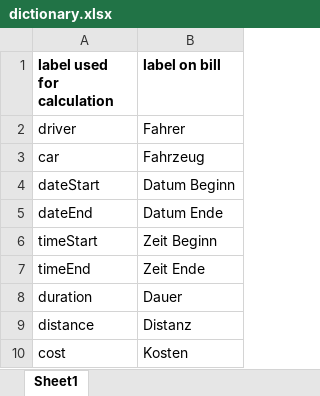
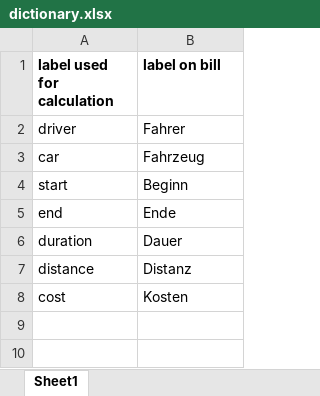
Before and after one commit to JulianBauerCode/carSharing, an Excel workbook: data/dictionary.xlsx, sheet Sheet1, drawn as a sheet; values as stored, in another font and other column widths than the file's, no borders; removed rows and columns are numbered as before the commit, all else as after; the diff names each change by its address in the sheet, - before the commit and + after, or states it on an @@ line.

Commit message:
Process overview and drivers without summation
Implement functionality without summation
Summation will be separated from tables into new table or statement

Add templates

```diff
--- a/data/dictionary.xlsx (sheet Sheet1)
+++ b/data/dictionary.xlsx (sheet Sheet1)
-row 4: dateStart | Datum Beginn
-row 5: dateEnd | Datum Ende
-row 6: timeStart | Zeit Beginn
-row 7: timeEnd | Zeit Ende
+row 4: start | Beginn
+row 5: end | Ende
```
Also changed, not shown: data/tableOfDrivers.xlsx, 4 other files.
